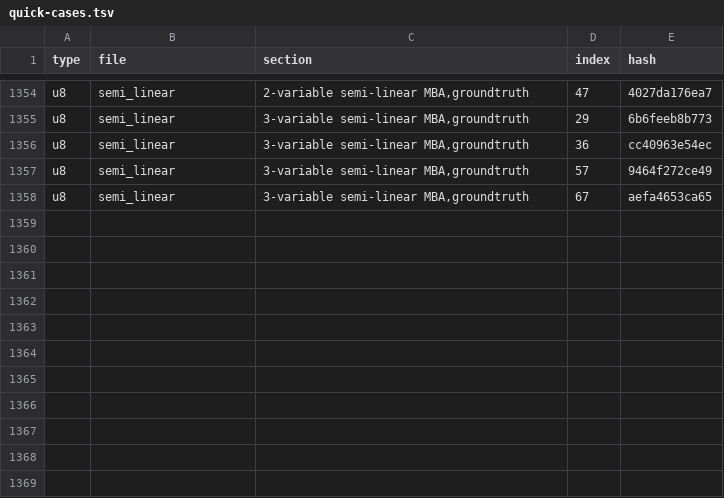
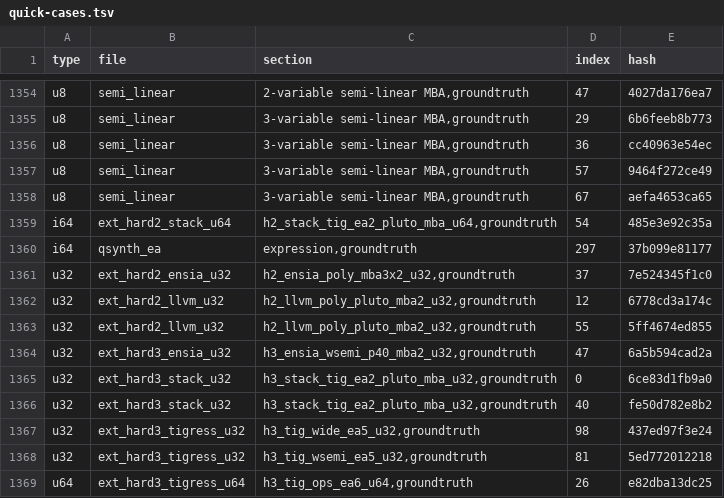
Before and after one commit to yufengzjj/eggy1, a TSV file: scripts/quick-cases.tsv, drawn as a sheet; only a part is shown, gaps mark what is left out.

Commit message:
Keep cases that once regressed in the quick bench set
scripts/quick-regressions.tsv lists the cases a full run showed worse that the quick set missed: the stack overflows and timeouts of the first leaf-peeling version, and the cases the constant-cost change and the repeated-coefficient pairs made larger. They are added to scripts/quick-cases.tsv, and pick-quick.py --keep includes them when the set is picked again.

```diff
--- a/scripts/quick-cases.tsv
+++ b/scripts/quick-cases.tsv
@@ -1358 +1358,12 @@ u8	semi_linear	3-variable semi-linear MBA,groundtruth	57	9464f272ce49
 u8	semi_linear	3-variable semi-linear MBA,groundtruth	67	aefa4653ca65
+i64	ext_hard2_stack_u64	h2_stack_tig_ea2_pluto_mba_u64,groundtruth	54	485e3e92c35a
+i64	qsynth_ea	expression,groundtruth	297	37b099e81177
+u32	ext_hard2_ensia_u32	h2_ensia_poly_mba3x2_u32,groundtruth	37	7e524345f1c0
+u32	ext_hard2_llvm_u32	h2_llvm_poly_pluto_mba2_u32,groundtruth	12	6778cd3a174c
+u32	ext_hard2_llvm_u32	h2_llvm_poly_pluto_mba2_u32,groundtruth	55	5ff4674ed855
+u32	ext_hard3_ensia_u32	h3_ensia_wsemi_p40_mba2_u32,groundtruth	47	6a5b594cad2a
+u32	ext_hard3_stack_u32	h3_stack_tig_ea2_pluto_mba_u32,groundtruth	0	6ce83d1fb9a0
+u32	ext_hard3_stack_u32	h3_stack_tig_ea2_pluto_mba_u32,groundtruth	40	fe50d782e8b2
+u32	ext_hard3_tigress_u32	h3_tig_wide_ea5_u32,groundtruth	98	437ed97f3e24
+u32	ext_hard3_tigress_u32	h3_tig_wsemi_ea5_u32,groundtruth	81	5ed772012218
+u64	ext_hard3_tigress_u64	h3_tig_ops_ea6_u64,groundtruth	26	e82dba13dc25
```
Also changed, not shown: 2 other files.
